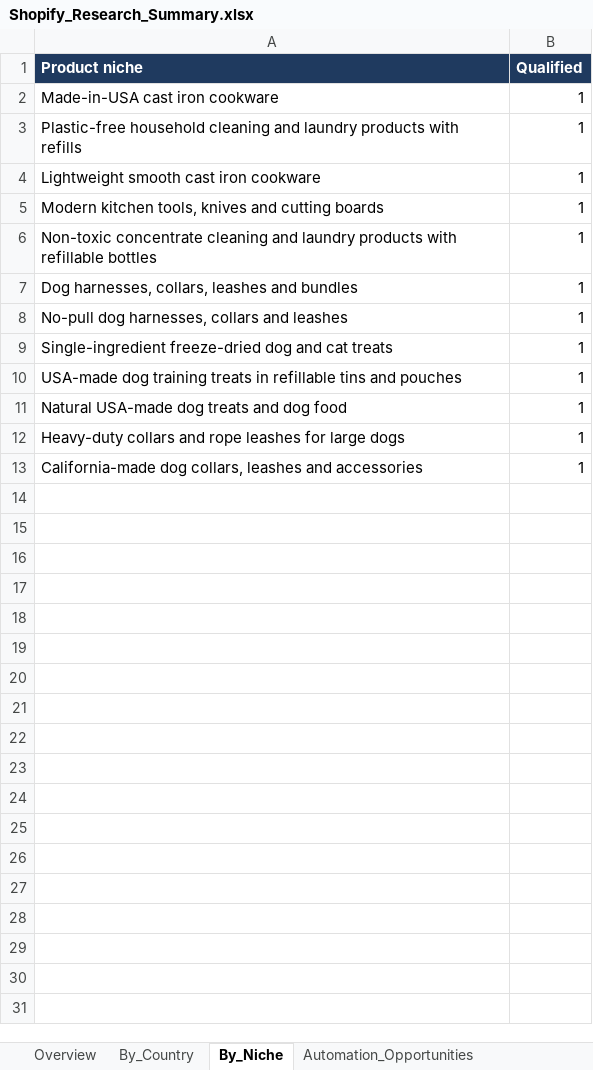
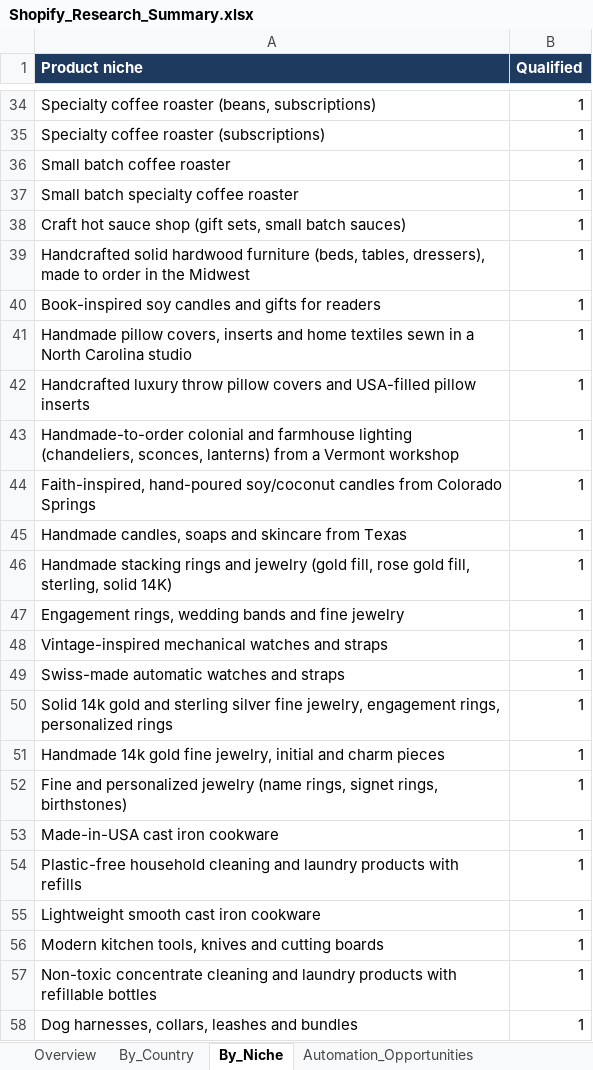
Before and after one commit to oseniibrahim845-hue/rappido, an Excel workbook: shopify-leads/Shopify_Research_Summary.xlsx, sheet By_Niche, drawn as a sheet; only a part is shown, gaps mark what is left out; the shorter side is filled out with more unchanged rows; values as stored, in another font and other column widths than the file's, no borders; the diff covers the shown part only; the diff names each change by its address in the sheet, - before the commit and + after, or states it on an @@ line.

```diff
--- a/shopify-leads/Shopify_Research_Summary.xlsx (sheet By_Niche)
+++ b/shopify-leads/Shopify_Research_Summary.xlsx (sheet By_Niche)
+row 34: Specialty coffee roaster (beans, subscriptions) | 1
+row 35: Specialty coffee roaster (subscriptions) | 1
+row 36: Small batch coffee roaster | 1
+row 37: Small batch specialty coffee roaster | 1
+row 38: Craft hot sauce shop (gift sets, small batch sauces) | 1
+row 39: Handcrafted solid hardwood furniture (beds, tables, dressers), made to order in the Midwest | 1
+row 40: Book-inspired soy candles and gifts for readers | 1
+row 41: Handmade pillow covers, inserts and home textiles sewn in a North Carolina studio | 1
+row 42: Handcrafted luxury throw pillow covers and USA-filled pillow inserts | 1
+row 43: Handmade-to-order colonial and farmhouse lighting (chandeliers, sconces, lanterns) from a Vermont workshop | 1
+row 44: Faith-inspired, hand-poured soy/coconut candles from Colorado Springs | 1
+row 45: Handmade candles, soaps and skincare from Texas | 1
+row 46: Handmade stacking rings and jewelry (gold fill, rose gold fill, sterling, solid 14K) | 1
+row 47: Engagement rings, wedding bands and fine jewelry | 1
+row 48: Vintage-inspired mechanical watches and straps | 1
+row 49: Swiss-made automatic watches and straps | 1
+row 50: Solid 14k gold and sterling silver fine jewelry, engagement rings, personalized rings | 1
+row 51: Handmade 14k gold fine jewelry, initial and charm pieces | 1
+row 52: Fine and personalized jewelry (name rings, signet rings, birthstones) | 1
```
Also changed, not shown: 37 added rows elsewhere in this sheet, sheet Missing_Data, sheet Automation_Opportunities, sheet By_Country, sheet Overview, sheet Missing_Fields_Qualified, shopify-leads/Shopify_Inventory_Order_Automation_700_Leads.xlsx, 2 other files.
